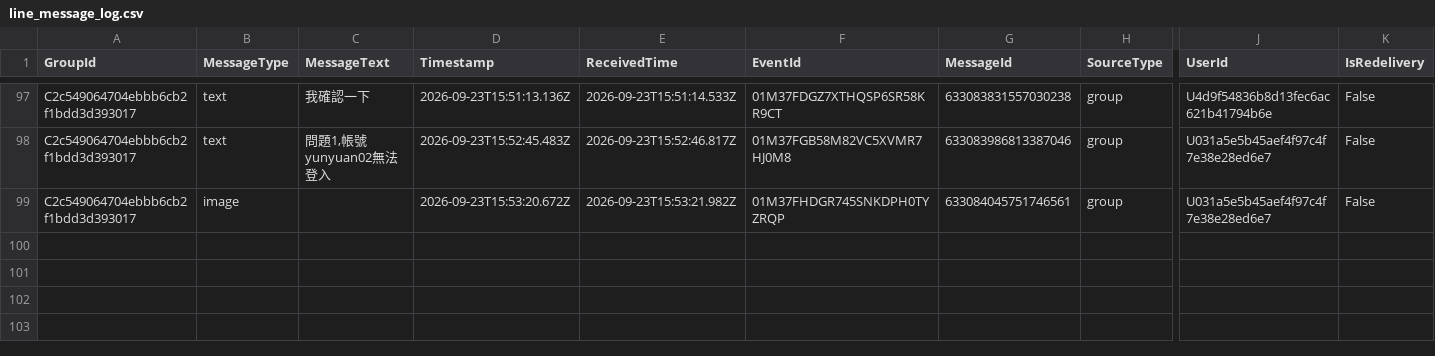
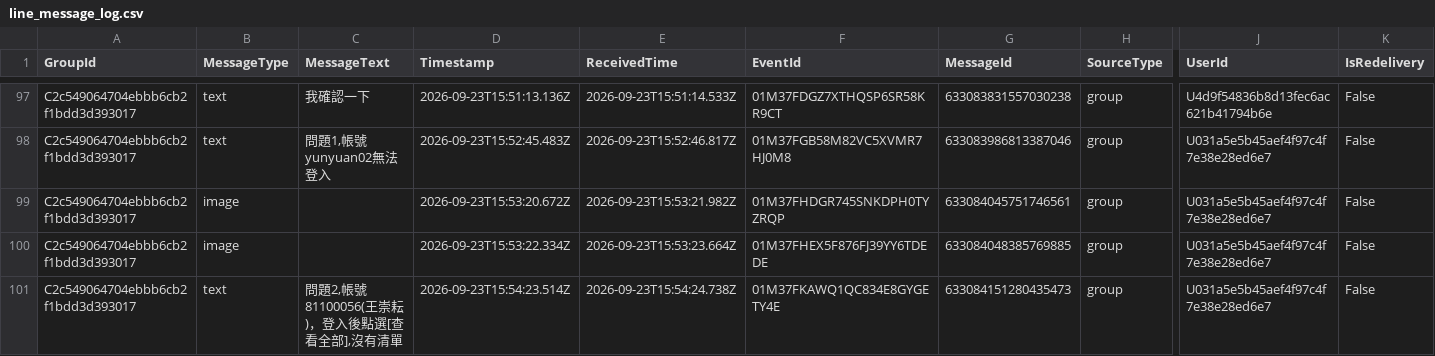
Before and after one commit to snwang14/FET-LineBot, a CSV file: reports/line_message_log.csv, drawn as a sheet; only a part is shown, gaps mark what is left out; rows hold the shown columns only; the diff names each change by its address in the sheet, - before the commit and + after, or states it on an @@ line.

```diff
--- a/reports/line_message_log.csv
+++ b/reports/line_message_log.csv
+row 100: C2c549064704ebbb6cb2f1bdd3d393017 | image |  | 2026-09-23T15:53:22.334Z | 2026-09-23T15:53:23.664Z | 01M37FHEX5F876FJ39YY6TDEDE | 633084048385769885 | group | U031a5e5b45aef4f97c4f7e38e28ed6e7 | False
+row 101: C2c549064704ebbb6cb2f1bdd3d393017 | text | 問題2,帳號81100056(王崇耘)，登入後點選[查看全部],沒有清單 | 2026-09-23T15:54:23.514Z | 2026-09-23T15:54:24.738Z | 01M37FKAWQ1QC834E8GYGETY4E | 633084151280435473 | group | U031a5e5b45aef4f97c4f7e38e28ed6e7 | False
```
